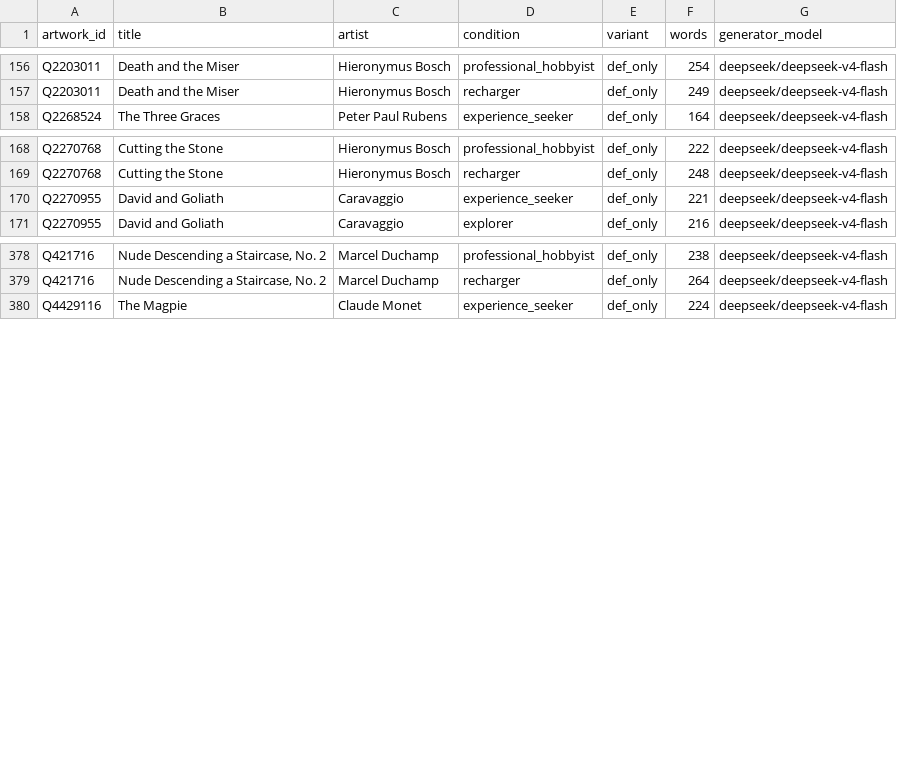
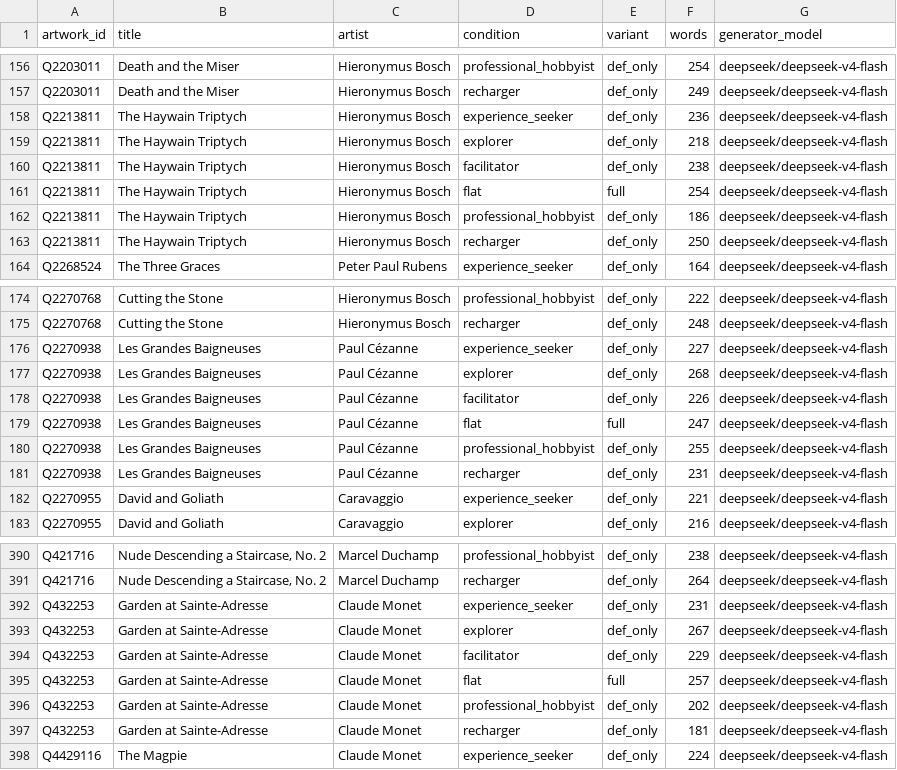
Before and after one commit to massidale/museumbot, a CSV file: data/emb/ablation/meta_def_only.csv, drawn as a sheet; only a part is shown, gaps mark what is left out; the diff names each change by its address in the sheet, - before the commit and + after, or states it on an @@ line.

```diff
--- a/data/emb/ablation/meta_def_only.csv
+++ b/data/emb/ablation/meta_def_only.csv
+row 158: Q2213811 | The Haywain Triptych | Hieronymus Bosch | experience_seeker | def_only | 236 | deepseek/deepseek-v4-flash
+row 159: Q2213811 | The Haywain Triptych | Hieronymus Bosch | explorer | def_only | 218 | deepseek/deepseek-v4-flash
+row 160: Q2213811 | The Haywain Triptych | Hieronymus Bosch | facilitator | def_only | 238 | deepseek/deepseek-v4-flash
+row 161: Q2213811 | The Haywain Triptych | Hieronymus Bosch | flat | full | 254 | deepseek/deepseek-v4-flash
+row 162: Q2213811 | The Haywain Triptych | Hieronymus Bosch | professional_hobbyist | def_only | 186 | deepseek/deepseek-v4-flash
+row 163: Q2213811 | The Haywain Triptych | Hieronymus Bosch | recharger | def_only | 250 | deepseek/deepseek-v4-flash
+row 176: Q2270938 | Les Grandes Baigneuses | Paul Cézanne | experience_seeker | def_only | 227 | deepseek/deepseek-v4-flash
+row 177: Q2270938 | Les Grandes Baigneuses | Paul Cézanne | explorer | def_only | 268 | deepseek/deepseek-v4-flash
+row 178: Q2270938 | Les Grandes Baigneuses | Paul Cézanne | facilitator | def_only | 226 | deepseek/deepseek-v4-flash
+row 179: Q2270938 | Les Grandes Baigneuses | Paul Cézanne | flat | full | 247 | deepseek/deepseek-v4-flash
+row 180: Q2270938 | Les Grandes Baigneuses | Paul Cézanne | professional_hobbyist | def_only | 255 | deepseek/deepseek-v4-flash
+row 181: Q2270938 | Les Grandes Baigneuses | Paul Cézanne | recharger | def_only | 231 | deepseek/deepseek-v4-flash
+row 392: Q432253 | Garden at Sainte-Adresse | Claude Monet | experience_seeker | def_only | 231 | deepseek/deepseek-v4-flash
+row 393: Q432253 | Garden at Sainte-Adresse | Claude Monet | explorer | def_only | 267 | deepseek/deepseek-v4-flash
+row 394: Q432253 | Garden at Sainte-Adresse | Claude Monet | facilitator | def_only | 229 | deepseek/deepseek-v4-flash
+row 395: Q432253 | Garden at Sainte-Adresse | Claude Monet | flat | full | 257 | deepseek/deepseek-v4-flash
+row 396: Q432253 | Garden at Sainte-Adresse | Claude Monet | professional_hobbyist | def_only | 202 | deepseek/deepseek-v4-flash
+row 397: Q432253 | Garden at Sainte-Adresse | Claude Monet | recharger | def_only | 181 | deepseek/deepseek-v4-flash
```
Also changed, not shown: data/emb/ablation/meta_full_rep.csv, data/emb/ablation/meta_name_only.csv, 30 other files.
